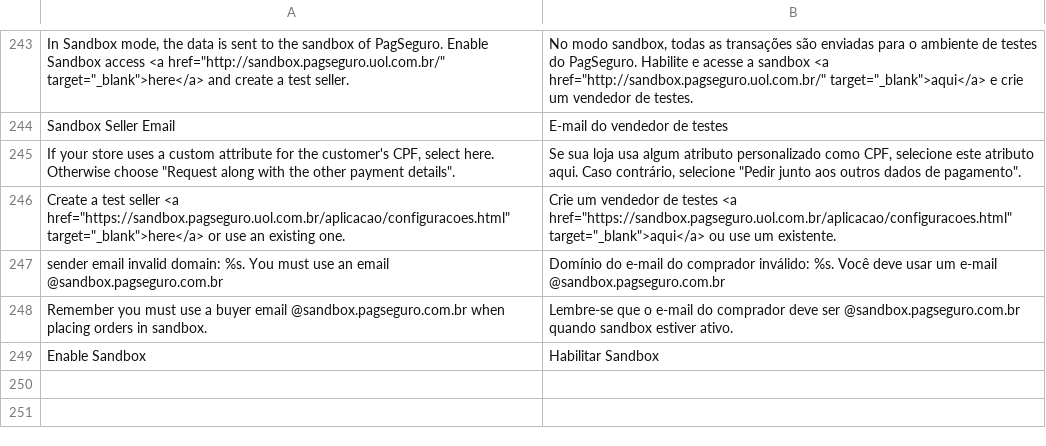
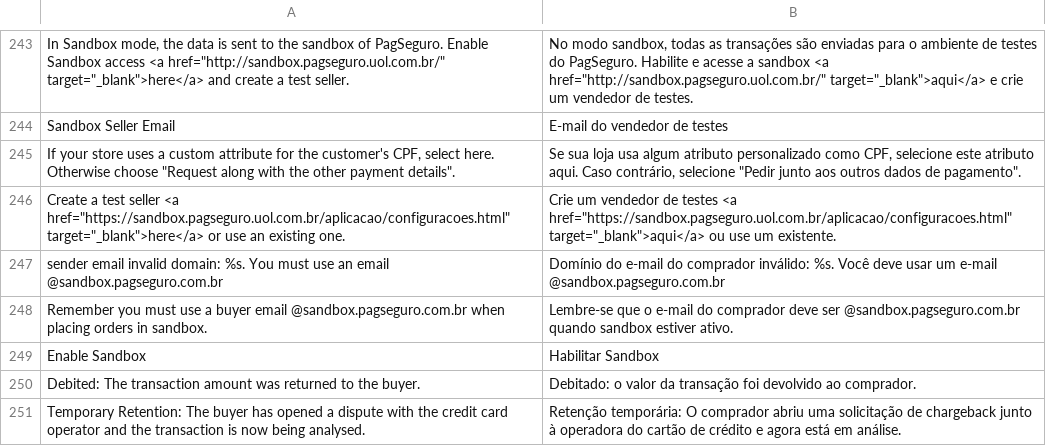
Before and after one commit to r-martins/PagSeguro-Magento-Transparente-M2, a CSV file: i18n/pt_BR.csv, drawn as a sheet; only a part is shown, gaps mark what is left out.

Commit message:
Ajustes nos novos status de transação (8 e 9). #174639483

```diff
--- a/i18n/pt_BR.csv
+++ b/i18n/pt_BR.csv
@@ -249 +249,3 @@
 "Enable Sandbox","Habilitar Sandbox"
+"Debited: The transaction amount was returned to the buyer.","Debitado: o valor da transação foi devolvido ao comprador."
+"Temporary Retention: The buyer has opened a dispute with the credit card operator and the transaction is now being analysed.","Retenção temporária: O comprador abriu uma solicitação de chargeback junto à operadora do cartão de crédito e agora está em análise."
```
Also changed, not shown: 1 other file.
